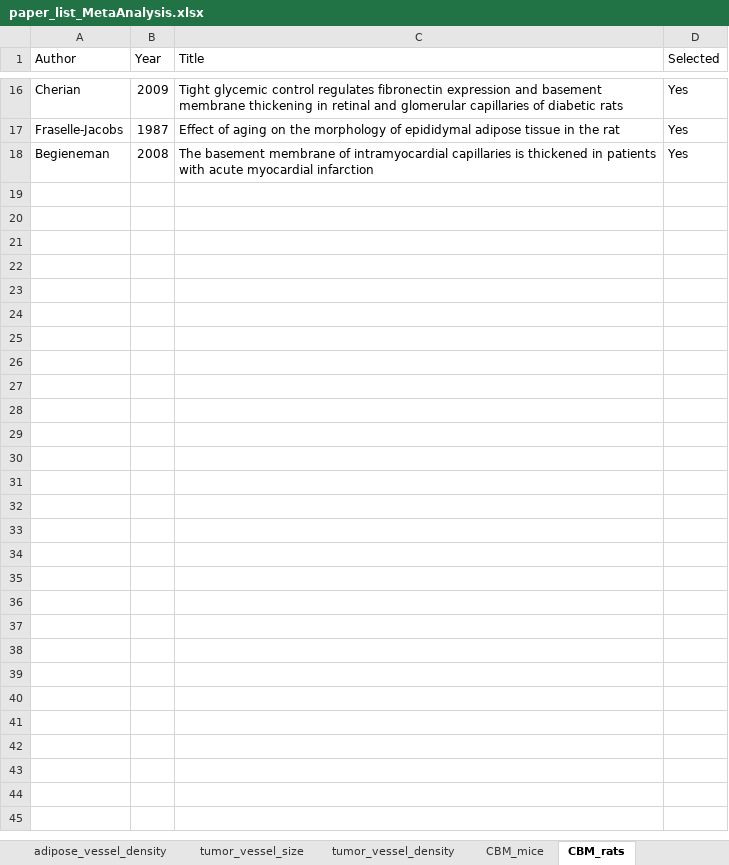
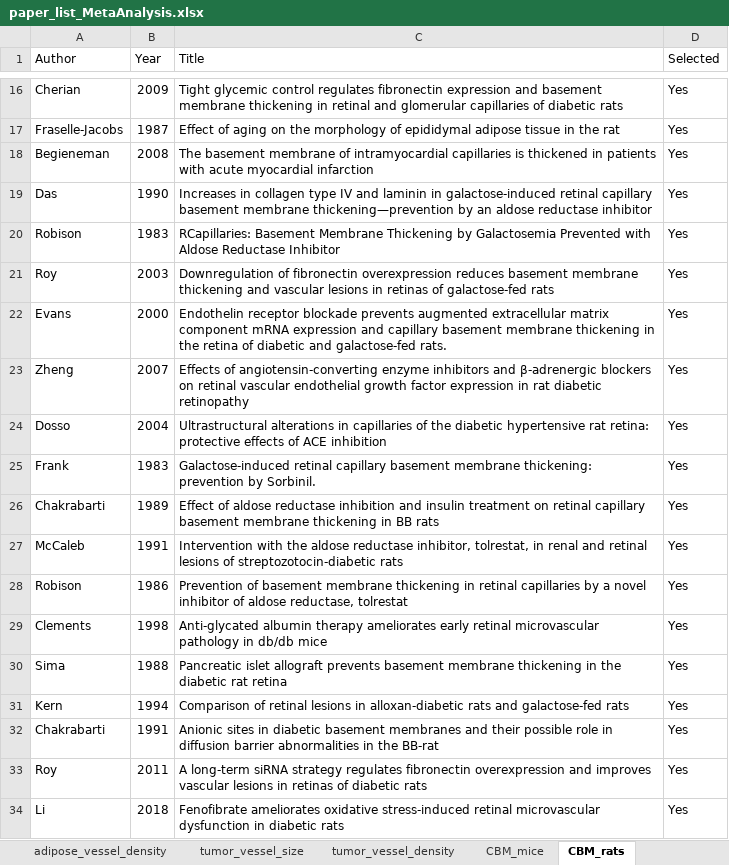
Before and after one commit to YunjeongLee/meta-analysis-for-VEGF-signaling, an Excel workbook: data/papers/paper_list_MetaAnalysis.xlsx, sheet CBM_rats, drawn as a sheet; only a part is shown, gaps mark what is left out; values as stored, in another font and other column widths than the file's, no borders; the diff names each change by its address in the sheet, - before the commit and + after, or states it on an @@ line.

Commit message:
add list of papers I read recently

```diff
--- a/data/papers/paper_list_MetaAnalysis.xlsx (sheet CBM_rats)
+++ b/data/papers/paper_list_MetaAnalysis.xlsx (sheet CBM_rats)
+row 19: Das | 1990 | Increases in collagen type IV and laminin in galactose-induced retinal capillary basement membrane thickening—prevention by an aldose reductase inhibitor | Yes
+row 20: Robison | 1983 | RCapillaries: Basement Membrane Thickening by Galactosemia Prevented with Aldose Reductase Inhibitor | Yes
+row 21: Roy | 2003 | Downregulation of fibronectin overexpression reduces basement membrane thickening and vascular lesions in retinas of galactose-fed rats | Yes
+row 22: Evans | 2000 | Endothelin receptor blockade prevents augmented extracellular matrix component mRNA expression and capillary basement membrane thickening in the retina of diabetic and galactose-fed rats. | Yes
+row 23: Zheng | 2007 | Effects of angiotensin-converting enzyme inhibitors and β-adrenergic blockers on retinal vascular endothelial growth factor expression in rat diabetic retinopathy | Yes
+row 24: Dosso | 2004 | Ultrastructural alterations in capillaries of the diabetic hypertensive rat retina: protective effects of ACE inhibition | Yes
+row 25: Frank | 1983 | Galactose-induced retinal capillary basement membrane thickening: prevention by Sorbinil. | Yes
+row 26: Chakrabarti | 1989 | Effect of aldose reductase inhibition and insulin treatment on retinal capillary basement membrane thickening in BB rats | Yes
+row 27: McCaleb | 1991 | Intervention with the aldose reductase inhibitor, tolrestat, in renal and retinal lesions of streptozotocin-diabetic rats | Yes
+row 28: Robison | 1986 | Prevention of basement membrane thickening in retinal capillaries by a novel inhibitor of aldose reductase, tolrestat | Yes
+row 29: Clements | 1998 | Anti-glycated albumin therapy ameliorates early retinal microvascular pathology in db/db mice | Yes
+row 30: Sima | 1988 | Pancreatic islet allograft prevents basement membrane thickening in the diabetic rat retina | Yes
+row 31: Kern | 1994 | Comparison of retinal lesions in alloxan-diabetic rats and galactose-fed rats | Yes
+row 32: Chakrabarti | 1991 | Anionic sites in diabetic basement membranes and their possible role in diffusion barrier abnormalities in the BB-rat | Yes
+row 33: Roy | 2011 | A long-term siRNA strategy regulates fibronectin overexpression and improves vascular lesions in retinas of diabetic rats | Yes
+row 34: Li | 2018 | Fenofibrate ameliorates oxidative stress-induced retinal microvascular dysfunction in diabetic rats | Yes
```
Also changed, not shown: sheet Kd_for_NRP1, sheet CBM_mice, sheet Kd_for_VEGFR1_and_VEGFR2.
